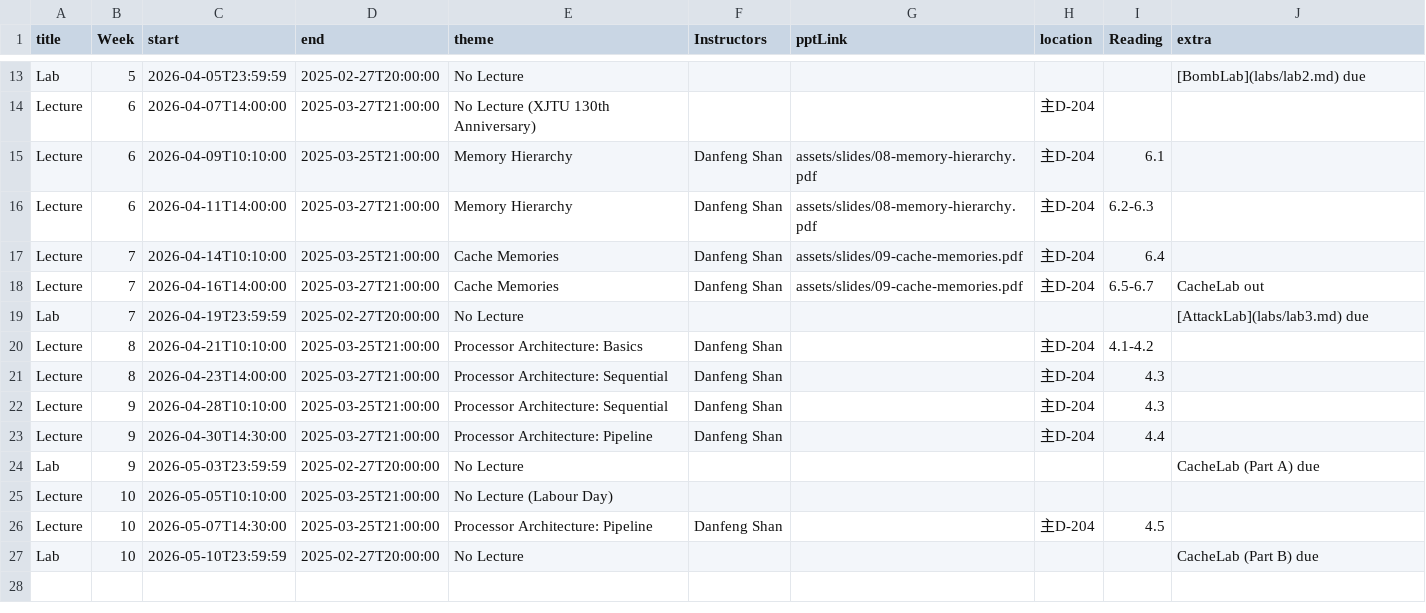
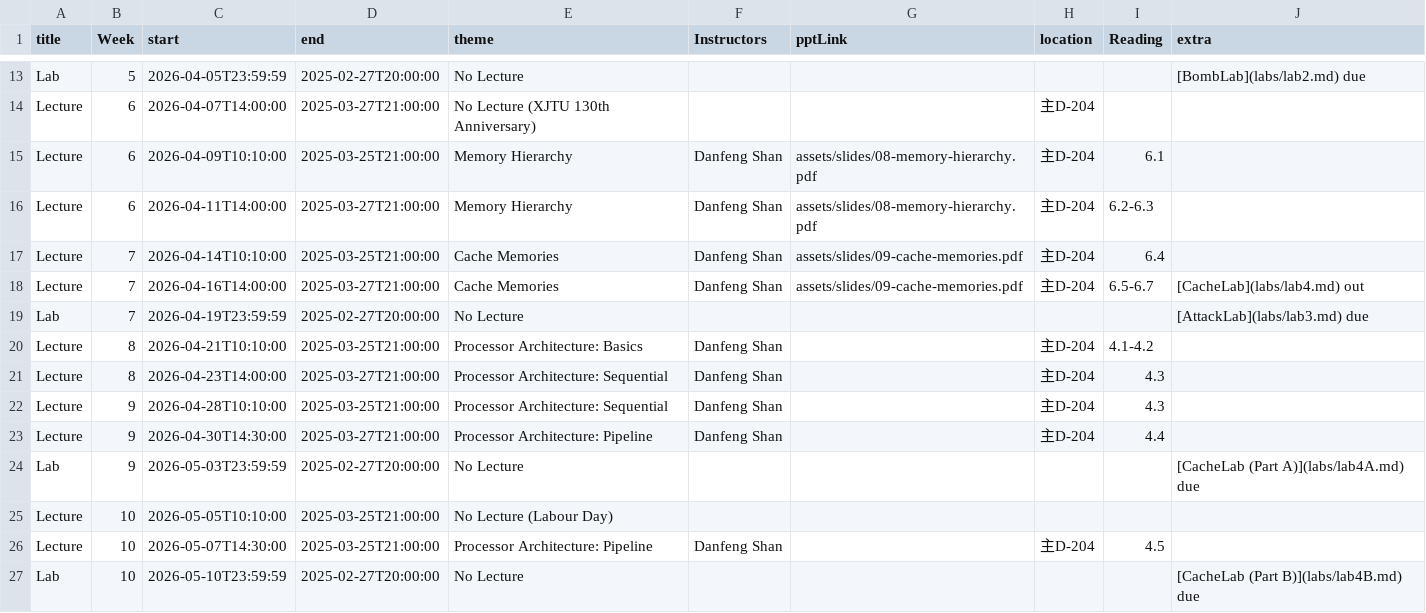
Before and after one commit to xjtu-ics/xjtu-ics.github.io, a CSV file: docs/static/data/events.csv, drawn as a sheet; only a part is shown, gaps mark what is left out.

Commit message:
⚗️ Release cachelab

```diff
--- a/docs/static/data/events.csv
+++ b/docs/static/data/events.csv
@@ -17,3 +17,3 @@ Lecture,6,2026-04-11T14:00:00,2025-03-27T21:00:00,Memory Hierarchy,Danfeng Shan,
 Lecture,7,2026-04-14T10:10:00,2025-03-25T21:00:00,Cache Memories,Danfeng Shan,assets/slides/09-cache-memories.pdf,主D-204,6.4,
-Lecture,7,2026-04-16T14:00:00,2025-03-27T21:00:00,Cache Memories,Danfeng Shan,assets/slides/09-cache-memories.pdf,主D-204,6.5-6.7,CacheLab out
+Lecture,7,2026-04-16T14:00:00,2025-03-27T21:00:00,Cache Memories,Danfeng Shan,assets/slides/09-cache-memories.pdf,主D-204,6.5-6.7,[CacheLab](labs/lab4.md) out
 Lab,7,2026-04-19T23:59:59,2025-02-27T20:00:00,No Lecture,,,,,[AttackLab](labs/lab3.md) due
@@ -23,5 +23,5 @@ Lecture,9,2026-04-28T10:10:00,2025-03-25T21:00:00,Processor Architecture: Sequen
 Lecture,9,2026-04-30T14:30:00,2025-03-27T21:00:00,Processor Architecture: Pipeline,Danfeng Shan,,主D-204,4.4,
-Lab,9,2026-05-03T23:59:59,2025-02-27T20:00:00,No Lecture,,,,,CacheLab (Part A) due
+Lab,9,2026-05-03T23:59:59,2025-02-27T20:00:00,No Lecture,,,,,[CacheLab (Part A)](labs/lab4A.md) due
 Lecture,10,2026-05-05T10:10:00,2025-03-25T21:00:00,No Lecture (Labour Day),,,,,
 Lecture,10,2026-05-07T14:30:00,2025-03-25T21:00:00,Processor Architecture: Pipeline,Danfeng Shan,,主D-204,4.5,
-Lab,10,2026-05-10T23:59:59,2025-02-27T20:00:00,No Lecture,,,,,CacheLab (Part B) due
+Lab,10,2026-05-10T23:59:59,2025-02-27T20:00:00,No Lecture,,,,,[CacheLab (Part B)](labs/lab4B.md) due
```
